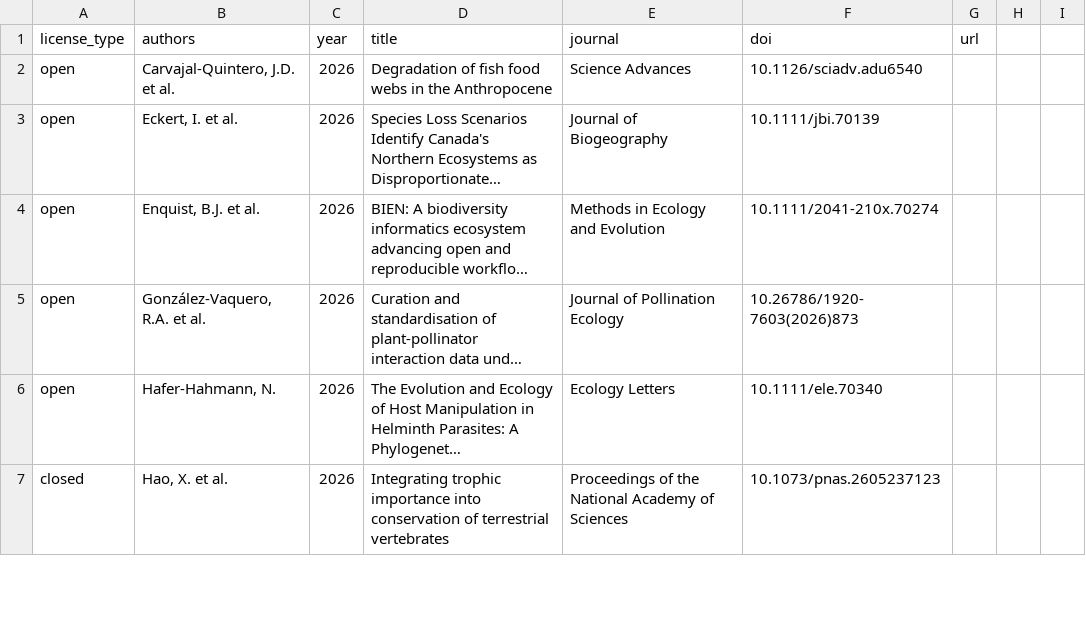
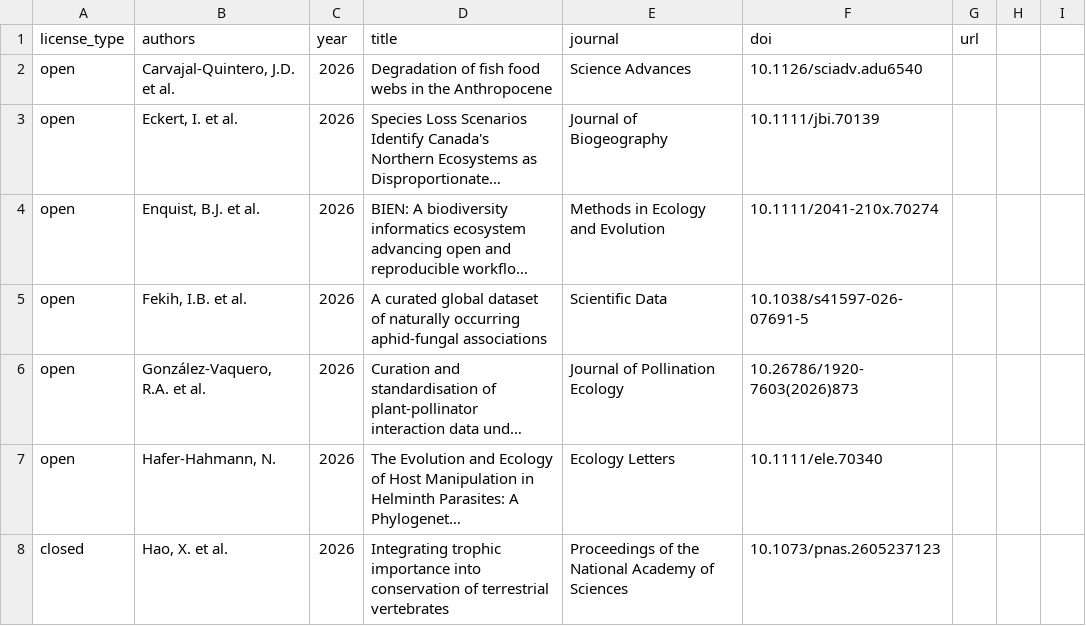
Before and after one commit to gcovain/globalbioticinteractions.github.io, a CSV file: _data/citations.csv, drawn as a sheet; only a part is shown; long unchanged cells end in …; the diff names each change by its address in the sheet, - before the commit and + after, or states it on an @@ line.

Commit message:
add citation to Ben Fekih, I., Pozsgai, G., Eilenberg, J. et al. A curated global dataset of naturally occurring aphid-fungal associations. Sci Data (2026). https://doi.org/10.1038/s41597-026-07691-5

```diff
--- a/_data/citations.csv
+++ b/_data/citations.csv
+row 5: open | Fekih, I.B. et al. | 2026 | A curated global dataset of naturally occurring aphid-fungal associations | Scientific Data | 10.1038/s41597-026-07691-5
```
